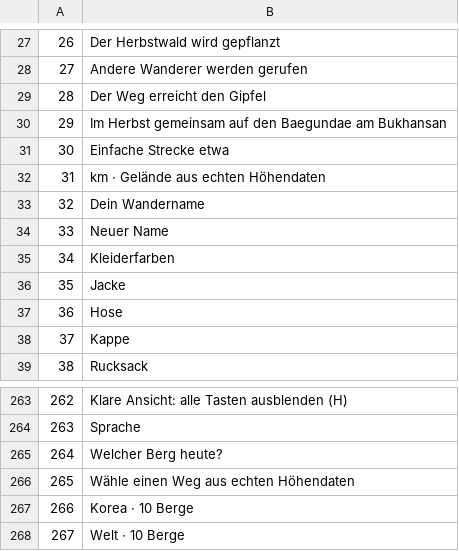
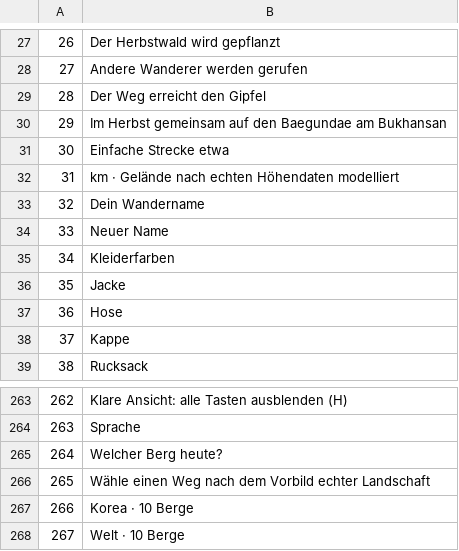
Before and after one commit to hgm8148-cloud/neungseon.Mt, a TSV file: pipeline/i18n/de.tsv, drawn as a sheet; only a part is shown, gaps mark what is left out.

```diff
--- a/pipeline/i18n/de.tsv
+++ b/pipeline/i18n/de.tsv
@@ -31,3 +31,3 @@
 30	Einfache Strecke etwa
-31	km · Gelände aus echten Höhendaten
+31	km · Gelände nach echten Höhendaten modelliert
 32	Dein Wandername
@@ -265,3 +265,3 @@
 264	Welcher Berg heute?
-265	Wähle einen Weg aus echten Höhendaten
+265	Wähle einen Weg nach dem Vorbild echter Landschaft
 266	Korea · 10 Berge
```
Also changed, not shown: pipeline/i18n/es.tsv, pipeline/i18n/fr.tsv, 27 other files.
